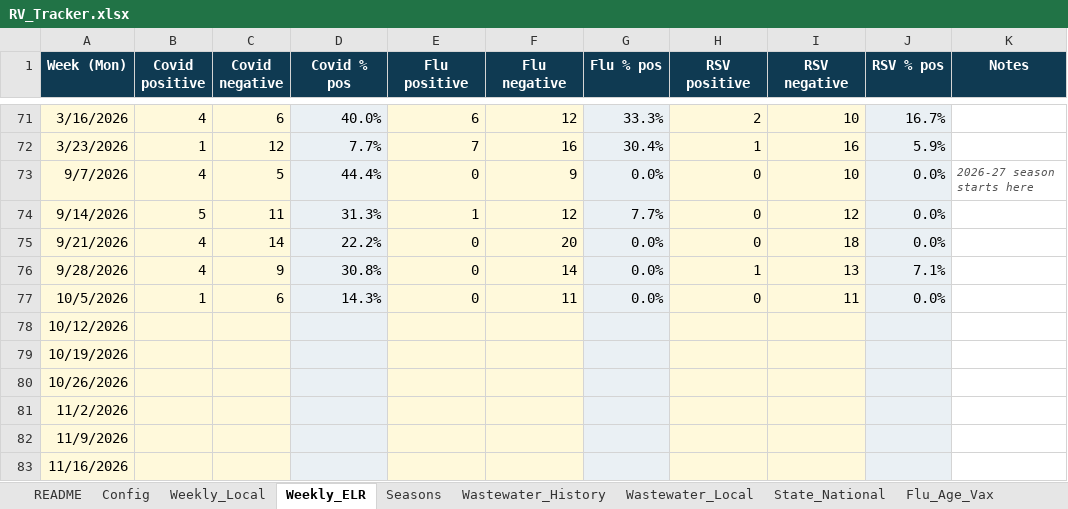
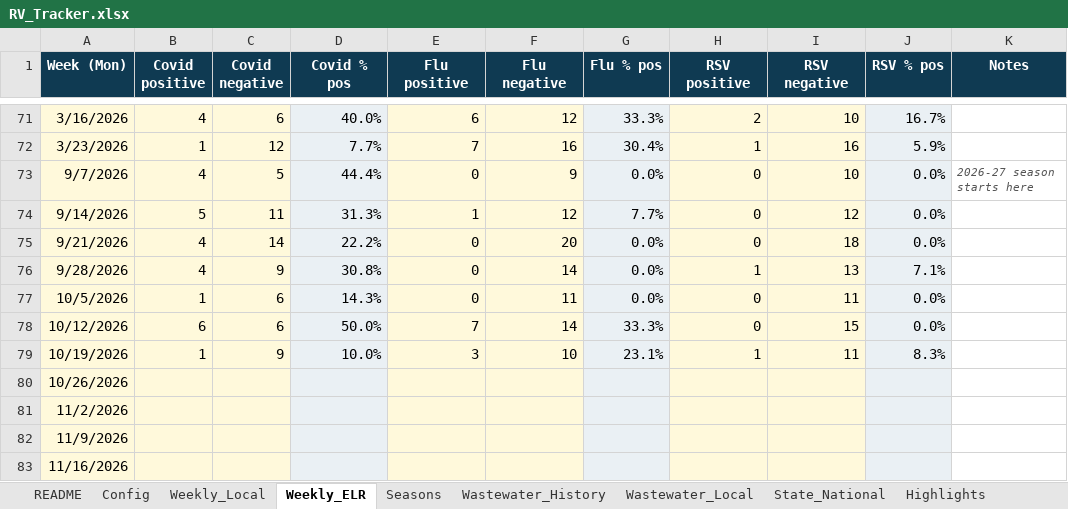
Before and after one commit to EmilyKillion/mono-county-dashboards, an Excel workbook: respiratory/RV_Tracker.xlsx, sheet Weekly_ELR, drawn as a sheet; only a part is shown, gaps mark what is left out; values as stored, in another font and other column widths than the file's, no borders; the diff names each change by its address in the sheet, - before the commit and + after, or states it on an @@ line.

```diff
--- a/respiratory/RV_Tracker.xlsx (sheet Weekly_ELR)
+++ b/respiratory/RV_Tracker.xlsx (sheet Weekly_ELR)
-sheet tab: Flu_Age_Vax
-B78 (Covid positive): (empty)
+B78 (Covid positive): 6
-C78 (Covid negative): (empty)
+C78 (Covid negative): 6
-D78 (Covid % pos): (empty)
+D78 (Covid % pos): 50.0%
-E78 (Flu positive): (empty)
+E78 (Flu positive): 7
-F78 (Flu negative): (empty)
+F78 (Flu negative): 14
-G78 (Flu % pos): (empty)
+G78 (Flu % pos): 33.3%
-H78 (RSV positive): (empty)
+H78 (RSV positive): 0
-I78 (RSV negative): (empty)
+I78 (RSV negative): 15
-J78 (RSV % pos): (empty)
+J78 (RSV % pos): 0.0%
-B79 (Covid positive): (empty)
+B79 (Covid positive): 1
-C79 (Covid negative): (empty)
+C79 (Covid negative): 9
-D79 (Covid % pos): (empty)
+D79 (Covid % pos): 10.0%
-E79 (Flu positive): (empty)
+E79 (Flu positive): 3
-F79 (Flu negative): (empty)
+F79 (Flu negative): 10
-G79 (Flu % pos): (empty)
+G79 (Flu % pos): 23.1%
-H79 (RSV positive): (empty)
+H79 (RSV positive): 1
-I79 (RSV negative): (empty)
+I79 (RSV negative): 11
-J79 (RSV % pos): (empty)
+J79 (RSV % pos): 8.3%
```
Also changed, not shown: sheet Wastewater_Local, sheet Weekly_Local, sheet Highlights, sheet State_National, sheet Seasons, sheet README, 1 more sheet, formulas that keep their value, 1 other file.
